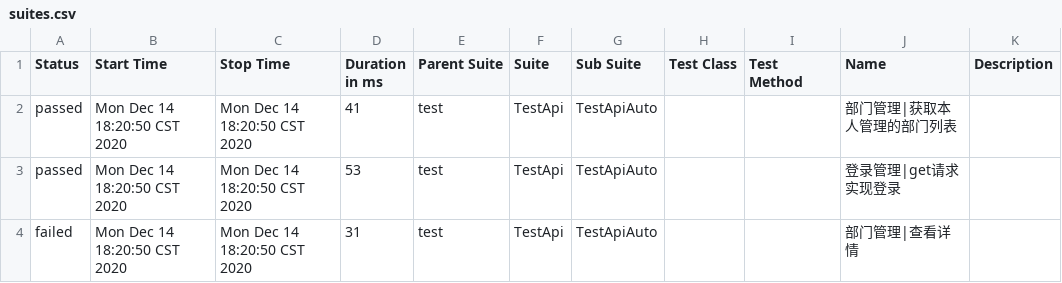
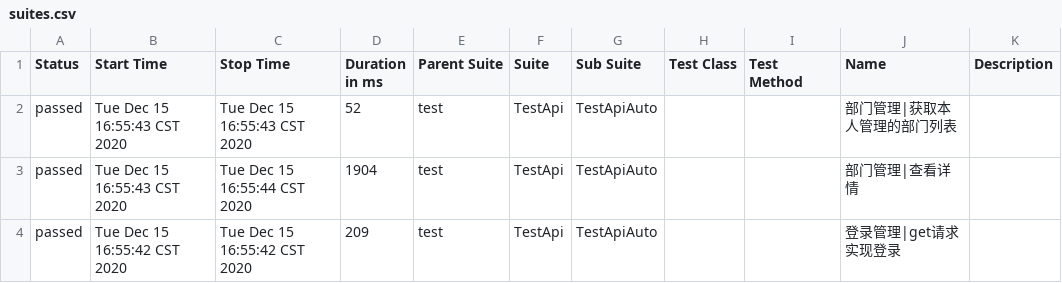
Before and after one commit to wangluyan128/pyAutoTest, a CSV file: autoPy/result/report/html/data/suites.csv, drawn as a sheet.

```diff
--- a/autoPy/result/report/html/data/suites.csv
+++ b/autoPy/result/report/html/data/suites.csv
@@ -1,4 +1,4 @@
 "Status","Start Time","Stop Time","Duration in ms","Parent Suite","Suite","Sub Suite","Test Class","Test Method","Name","Description"
-"passed","Mon Dec 14 18:20:50 CST 2020","Mon Dec 14 18:20:50 CST 2020","41","test","TestApi","TestApiAuto","","","部门管理|获取本人管理的部门列表",""
-"passed","Mon Dec 14 18:20:50 CST 2020","Mon Dec 14 18:20:50 CST 2020","53","test","TestApi","TestApiAuto","","","登录管理|get请求实现登录",""
-"failed","Mon Dec 14 18:20:50 CST 2020","Mon Dec 14 18:20:50 CST 2020","31","test","TestApi","TestApiAuto","","","部门管理|查看详情",""
+"passed","Tue Dec 15 16:55:43 CST 2020","Tue Dec 15 16:55:43 CST 2020","52","test","TestApi","TestApiAuto","","","部门管理|获取本人管理的部门列表",""
+"passed","Tue Dec 15 16:55:43 CST 2020","Tue Dec 15 16:55:44 CST 2020","1904","test","TestApi","TestApiAuto","","","部门管理|查看详情",""
+"passed","Tue Dec 15 16:55:42 CST 2020","Tue Dec 15 16:55:42 CST 2020","209","test","TestApi","TestApiAuto","","","登录管理|get请求实现登录",""
```
Also changed, not shown: 26 other files.
